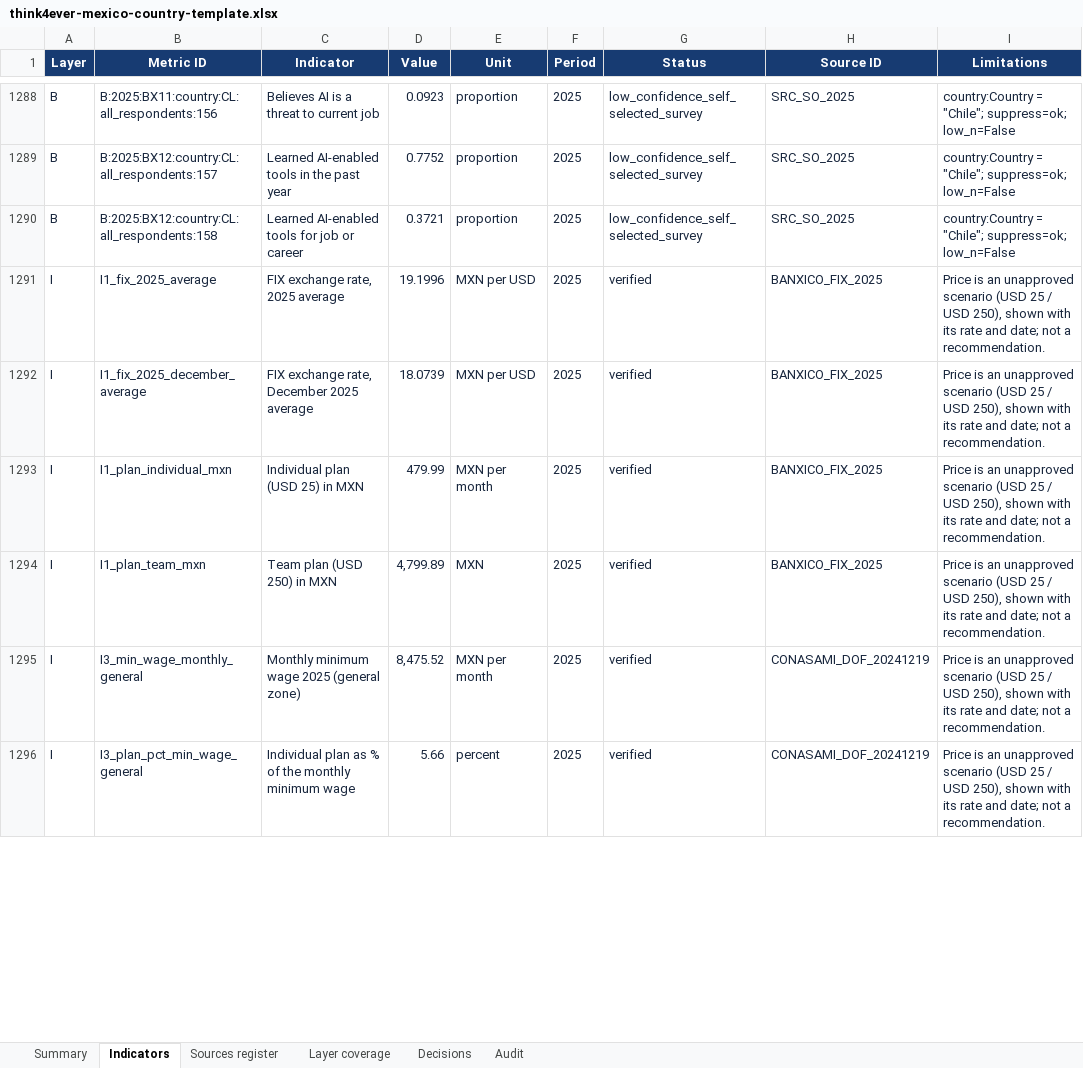
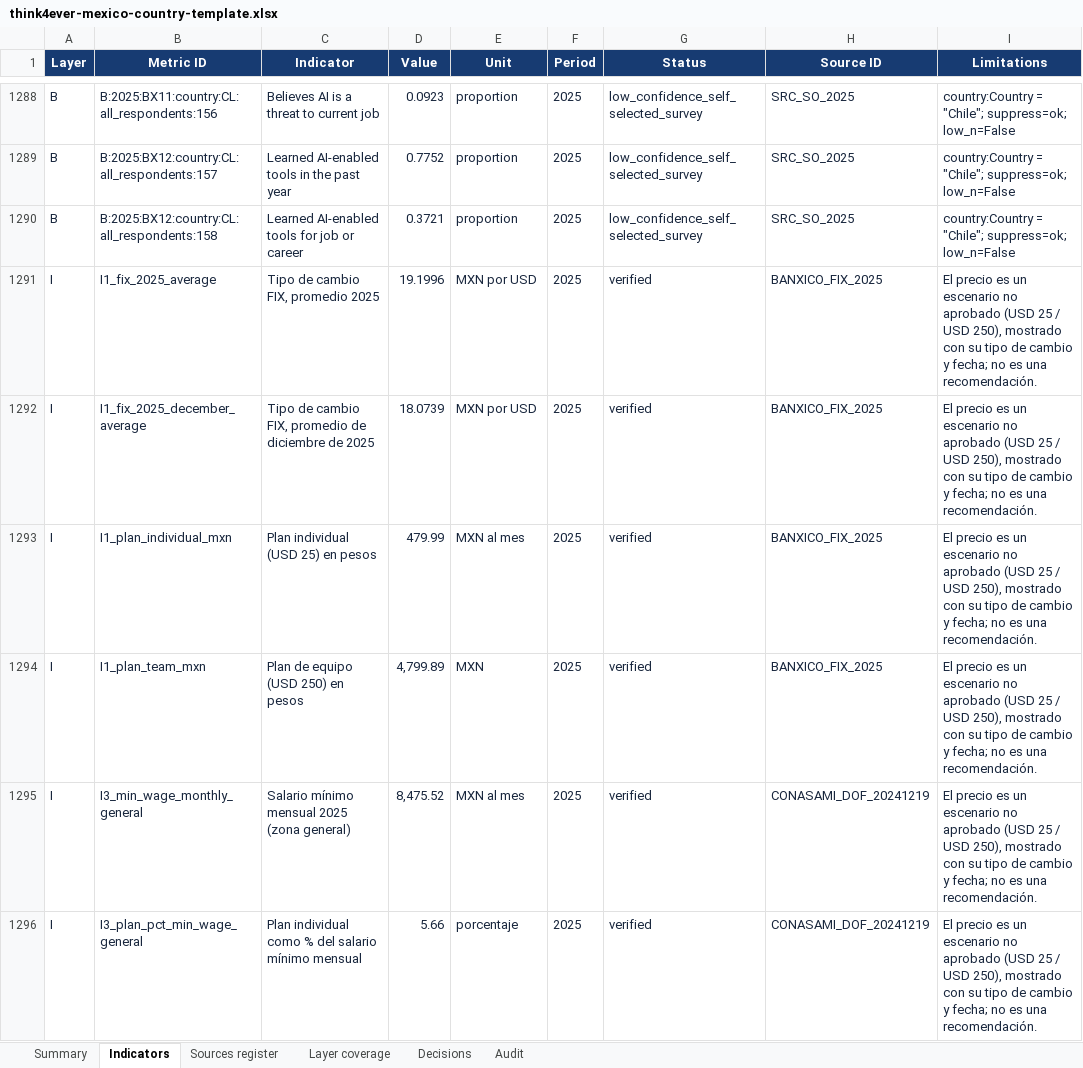
Before and after one commit to tomasgallont4e/latam_market_intelligence_geo_db, an Excel workbook: thinkdocuments/mexico/think4ever-mexico-country-template.xlsx, sheet Indicators, drawn as a sheet; only a part is shown, gaps mark what is left out; values as stored, in another font and other column widths than the file's, no borders; the diff covers the shown part only; the diff names each change by its address in the sheet, - before the commit and + after, or states it on an @@ line.

Commit message:
fix(mexico): Spanish national cards and 2-decimal display
- Layers I, O and P: indicator names, units, periods and notes in
  Spanish, as Peru labels its own layers (values unchanged)
- National cards show decimal values with exactly 2 decimals
- Workbook and validation summary rebuilt; checks 79/79

```diff
--- a/thinkdocuments/mexico/think4ever-mexico-country-template.xlsx (sheet Indicators)
+++ b/thinkdocuments/mexico/think4ever-mexico-country-template.xlsx (sheet Indicators)
-C1291 (Indicator): FIX exchange rate, 2025 average
+C1291 (Indicator): Tipo de cambio FIX, promedio 2025
-E1291:E1292 (Unit): MXN per USD
+E1291:E1292 (Unit): MXN por USD
-I1291:I1296 (Limitations): Price is an unapproved scenario (USD 25 / USD 250), shown with its rate and date; not a recommendation.
+I1291:I1296 (Limitations): El precio es un escenario no aprobado (USD 25 / USD 250), mostrado con su tipo de cambio y fecha; no es una recomendación.
-C1292 (Indicator): FIX exchange rate, December 2025 average
+C1292 (Indicator): Tipo de cambio FIX, promedio de diciembre de 2025
-C1293 (Indicator): Individual plan (USD 25) in MXN
+C1293 (Indicator): Plan individual (USD 25) en pesos
-E1293 (Unit): MXN per month
+E1293 (Unit): MXN al mes
-C1294 (Indicator): Team plan (USD 250) in MXN
+C1294 (Indicator): Plan de equipo (USD 250) en pesos
-C1295 (Indicator): Monthly minimum wage 2025 (general zone)
+C1295 (Indicator): Salario mínimo mensual 2025 (zona general)
-E1295 (Unit): MXN per month
+E1295 (Unit): MXN al mes
-C1296 (Indicator): Individual plan as % of the monthly minimum wage
+C1296 (Indicator): Plan individual como % del salario mínimo mensual
-E1296 (Unit): percent
+E1296 (Unit): porcentaje
```
Also changed, not shown: 137 edited cells elsewhere in this sheet, 8 other files.
